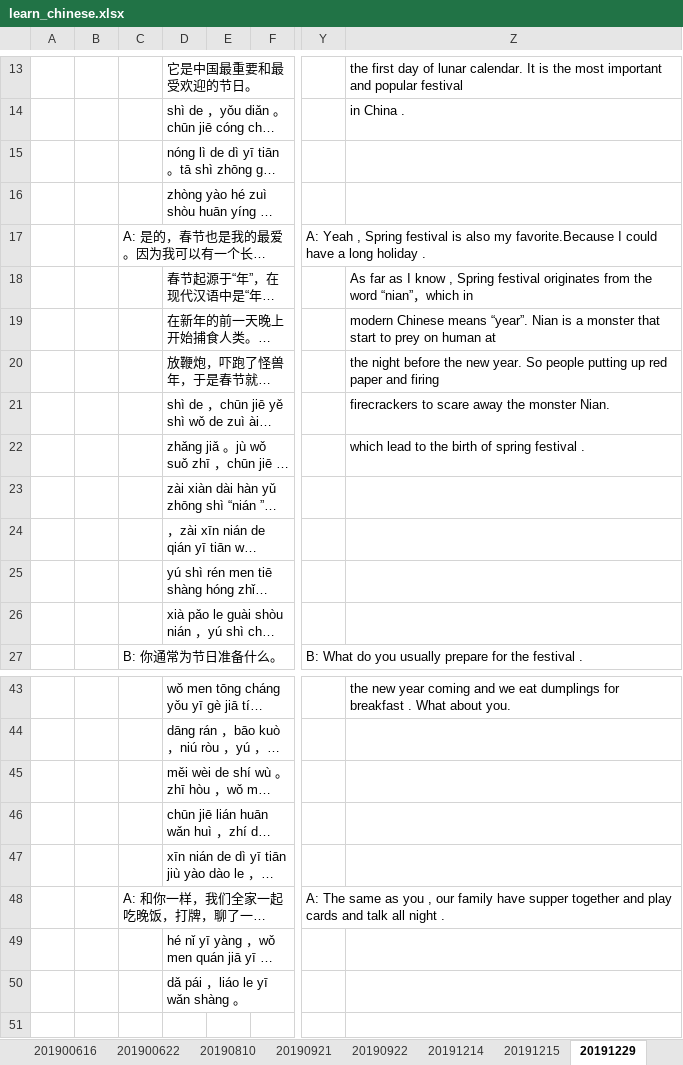
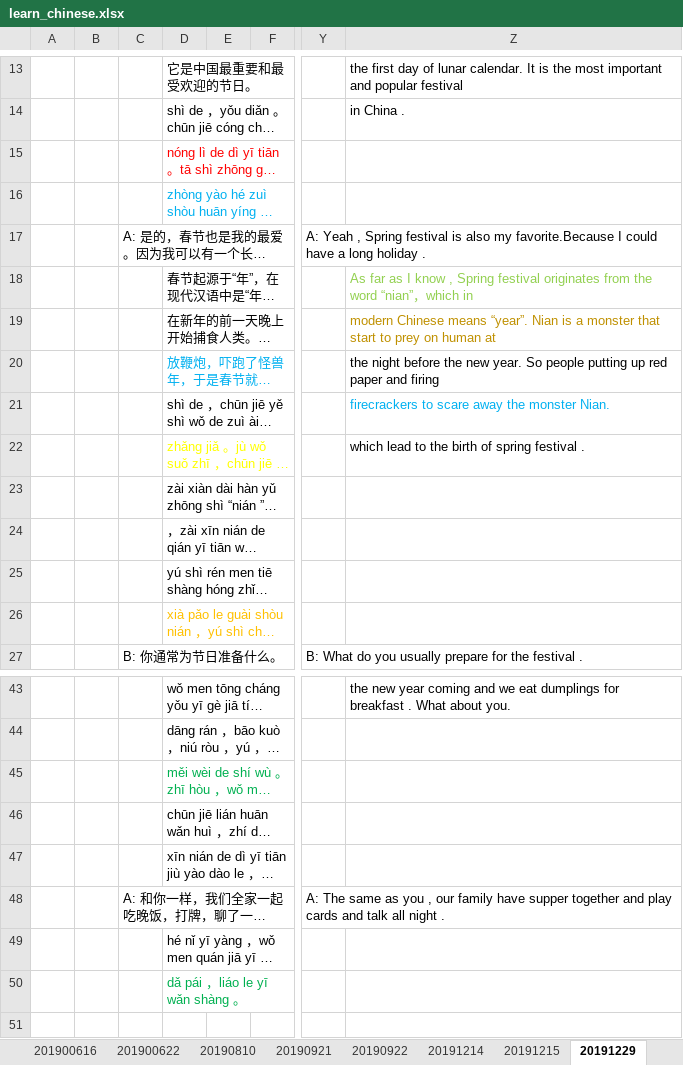
Before and after one commit to muyiziye/Chinese_lessons, an Excel workbook: learn_chinese.xlsx, sheet 20191229, drawn as a sheet; only a part is shown, gaps mark what is left out; long unchanged cells end in …; values as stored, in another font and other column widths than the file's, no borders; the diff names each change by its address in the sheet, - before the commit and + after, or states it on an @@ line.

```diff
--- a/learn_chinese.xlsx (sheet 20191229)
+++ b/learn_chinese.xlsx (sheet 20191229)
-D15 text colour: black
+D15 text colour: #FF0000
-D16 text colour: black
+D16 text colour: #00B0F0
-Z18 text colour: black
+Z18 text colour: #92D050
-Z19 text colour: black
+Z19 text colour: #BF9000
-D20 text colour: black
+D20 text colour: #00B0F0
-Z21 text colour: black
+Z21 text colour: #00B0F0
-D22 text colour: black
+D22 text colour: #FFFF00
-D26 text colour: black
+D26 text colour: #FFC000
-D45 text colour: black
+D45 text colour: #00B050
-D50 text colour: black
+D50 text colour: #00B050
```
Also changed, not shown: sheet 201900525, sheet 201900526, sheet 20190922, sheet 201900609, sheet 20200614, sheet 20191214, 31 more sheets, other sheet tabs.
